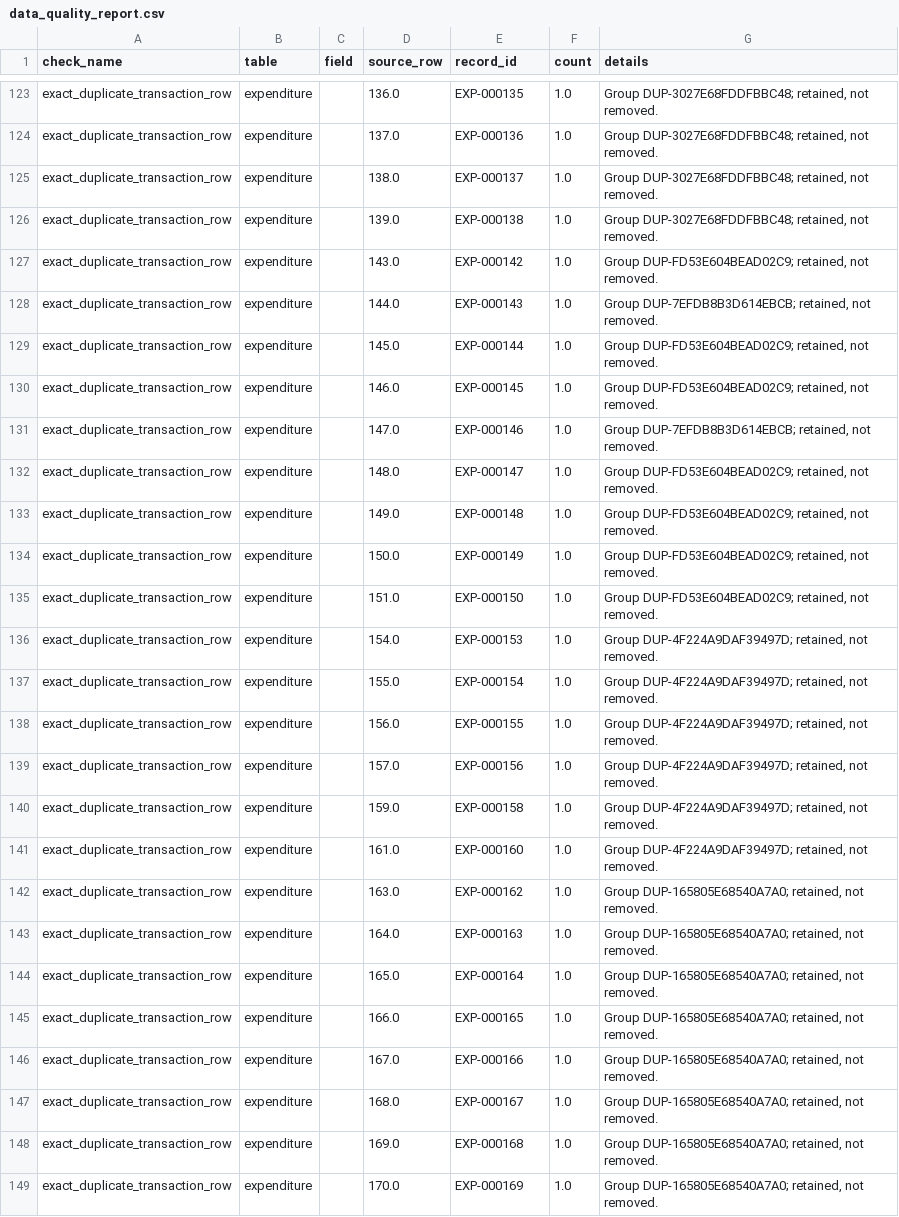
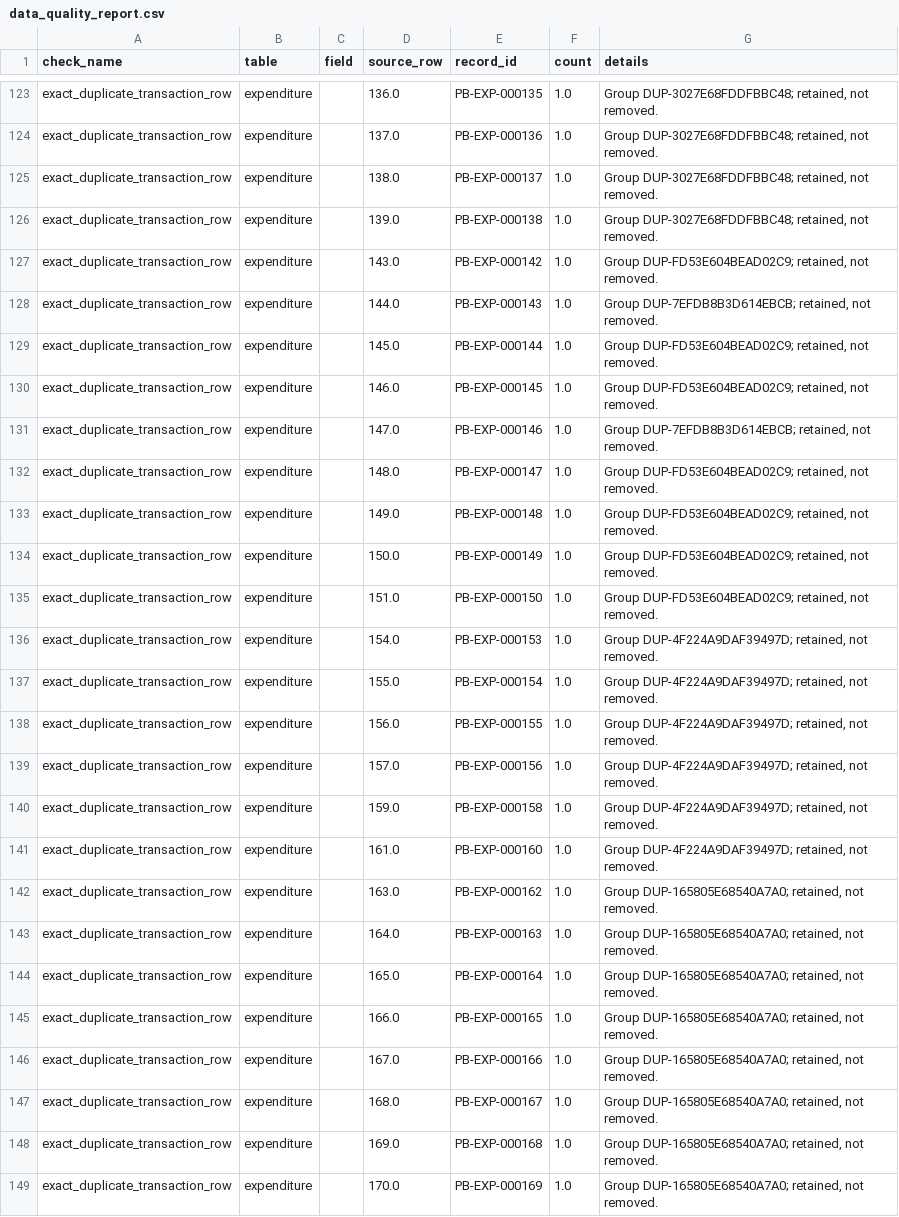
Before and after one commit to nayanj616/SIH_dataset, a CSV file: data/processed/punjab/data_quality_report.csv, drawn as a sheet; only a part is shown, gaps mark what is left out; the diff covers the shown part only; the diff names each change by its address in the sheet, - before the commit and + after, or states it on an @@ line.

```diff
--- a/data/processed/punjab/data_quality_report.csv
+++ b/data/processed/punjab/data_quality_report.csv
-E123 (record_id): EXP-000135
+E123 (record_id): PB-EXP-000135
-E124 (record_id): EXP-000136
+E124 (record_id): PB-EXP-000136
-E125 (record_id): EXP-000137
+E125 (record_id): PB-EXP-000137
-E126 (record_id): EXP-000138
+E126 (record_id): PB-EXP-000138
-E127 (record_id): EXP-000142
+E127 (record_id): PB-EXP-000142
-E128 (record_id): EXP-000143
+E128 (record_id): PB-EXP-000143
-E129 (record_id): EXP-000144
+E129 (record_id): PB-EXP-000144
-E130 (record_id): EXP-000145
+E130 (record_id): PB-EXP-000145
-E131 (record_id): EXP-000146
+E131 (record_id): PB-EXP-000146
-E132 (record_id): EXP-000147
+E132 (record_id): PB-EXP-000147
-E133 (record_id): EXP-000148
+E133 (record_id): PB-EXP-000148
-E134 (record_id): EXP-000149
+E134 (record_id): PB-EXP-000149
-E135 (record_id): EXP-000150
+E135 (record_id): PB-EXP-000150
-E136 (record_id): EXP-000153
+E136 (record_id): PB-EXP-000153
-E137 (record_id): EXP-000154
+E137 (record_id): PB-EXP-000154
-E138 (record_id): EXP-000155
+E138 (record_id): PB-EXP-000155
-E139 (record_id): EXP-000156
+E139 (record_id): PB-EXP-000156
-E140 (record_id): EXP-000158
+E140 (record_id): PB-EXP-000158
-E141 (record_id): EXP-000160
+E141 (record_id): PB-EXP-000160
-E142 (record_id): EXP-000162
+E142 (record_id): PB-EXP-000162
-E143 (record_id): EXP-000163
+E143 (record_id): PB-EXP-000163
-E144 (record_id): EXP-000164
+E144 (record_id): PB-EXP-000164
-E145 (record_id): EXP-000165
+E145 (record_id): PB-EXP-000165
-E146 (record_id): EXP-000166
+E146 (record_id): PB-EXP-000166
-E147 (record_id): EXP-000167
+E147 (record_id): PB-EXP-000167
-E148 (record_id): EXP-000168
+E148 (record_id): PB-EXP-000168
-E149 (record_id): EXP-000169
+E149 (record_id): PB-EXP-000169
```
Also changed, not shown: 111 edited cells elsewhere in this file, data/processed/andhra_pradesh/expenditure_transactions.csv, data/processed/punjab/expenditure_transactions.csv, 6 other files.
